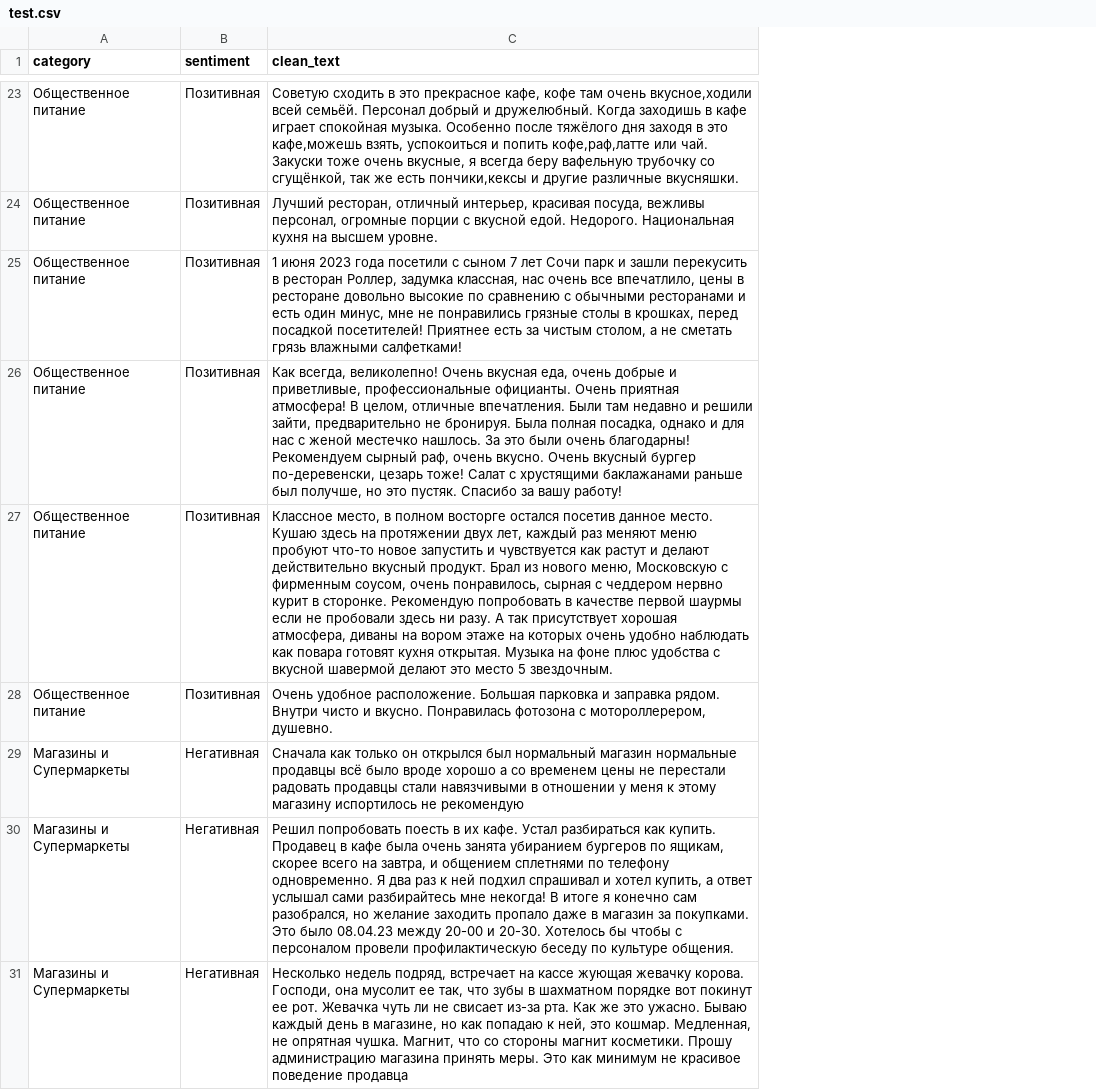
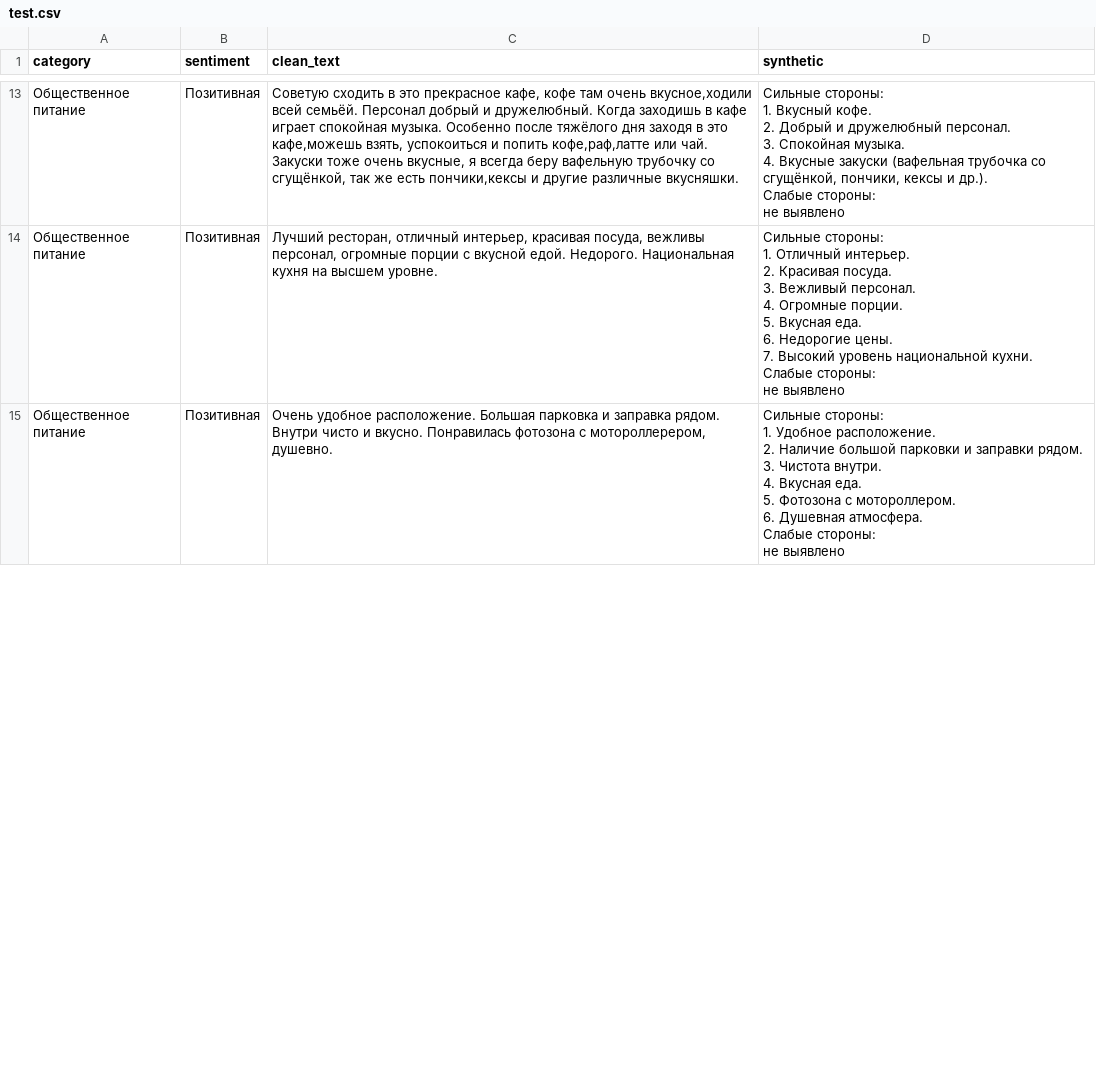
Before and after one commit to eduardantonoff/fine_tuning, a CSV file: data/test.csv, drawn as a sheet; only a part is shown, gaps mark what is left out; removed rows and columns are numbered as before the commit, all else as after; ↵ is a line break in a cell; the diff covers the shown part only; the diff names each change by its address in the sheet, - before the commit and + after, or states it on an @@ line.

Commit message:
refined data

```diff
--- a/data/test.csv
+++ b/data/test.csv
+column D (synthetic), rows 13-15: Сильные стороны: ↵ 1. Вкусный кофе. ↵ 2. Добрый и дружелюбный персонал. ↵ 3. Спокойная музыка. ↵ 4. Вкусные закуски (вафельная трубочка со сгущёнкой, пончики, кексы и др.). ↵ Слабые стороны: ↵ не выявлено | Сильные стороны: ↵ 1. Отличный интерьер. ↵ 2. Красивая посуда. ↵ 3. Вежливый персонал. ↵ 4. Огромные порции. ↵ 5. Вкусная еда. ↵ 6. Недорогие цены. ↵ 7. Высокий уровень национальной кухни. ↵ Слабые стороны: ↵ не выявлено | Сильные стороны: ↵ 1. Удобное расположение. ↵ 2. Наличие большой парковки и заправки рядом. ↵ 3. Чистота внутри. ↵ 4. Вкусная еда. ↵ 5. Фотозона с мотороллером. ↵ 6. Душевная атмосфера. ↵ Слабые стороны: ↵ не выявлено
-row 25: Общественное питание | Позитивная | 1 июня 2023 года посетили с сыном 7 лет Сочи парк и зашли перекусить в ресторан Роллер, задумка классная, нас очень все впечатлило, цены в ресторане довольно высокие по сравнению с обычными ресторанами и есть один минус, мне не понравились грязные столы в крошках, перед посадкой посетителей! Приятнее есть за чистым столом, а не сметать грязь влажными салфетками!
-row 26: Общественное питание | Позитивная | Как всегда, великолепно! Очень вкусная еда, очень добрые и приветливые, профессиональные официанты. Очень приятная атмосфера! В целом, отличные впечатления. Были там недавно и решили зайти, предварительно не бронируя. Была полная посадка, однако и для нас с женой местечко нашлось. За это были очень благодарны! Рекомендуем сырный раф, очень вкусно. Очень вкусный бургер по-деревенски, цезарь тоже! Салат с хрустящими баклажанами раньше был получше, но это пустяк. Спасибо за вашу работу!
-row 27: Общественное питание | Позитивная | Классное место, в полном восторге остался посетив данное место. Кушаю здесь на протяжении двух лет, каждый раз меняют меню пробуют что-то новое запустить и чувствуется как растут и делают действительно вкусный продукт. Брал из нового меню, Московскую с фирменным соусом, очень понравилось, сырная с чеддером нервно курит в сторонке. Рекомендую попробовать в качестве первой шаурмы если не пробовали здесь ни разу. А так присутствует хорошая атмосфера, диваны на вором этаже на которых очень удобно наблюдать как повара готовят кухня открытая. Музыка на фоне плюс удобства с вкусной шавермой делают это место 5 звездочным.
-row 29: Магазины и Супермаркеты | Негативная | Сначала как только он открылся был нормальный магазин нормальные продавцы всё было вроде хорошо а со временем цены не перестали радовать продавцы стали навязчивыми в отношении у меня к этому магазину испортилось не рекомендую
-row 30: Магазины и Супермаркеты | Негативная | Решил попробовать поесть в их кафе. Устал разбираться как купить. Продавец в кафе была очень занята убиранием бургеров по ящикам, скорее всего на завтра, и общением сплетнями по телефону одновременно. Я два раз к ней подхил спрашивал и хотел купить, а ответ услышал сами разбирайтесь мне некогда! В итоге я конечно сам разобрался, но желание заходить пропало даже в магазин за покупками. Это было 08.04.23 между 20-00 и 20-30. Хотелось бы чтобы с персоналом провели профилактическую беседу по культуре общения.
-row 31: Магазины и Супермаркеты | Негативная | Несколько недель подряд, встречает на кассе жующая жевачку корова. Господи, она мусолит ее так, что зубы в шахматном порядке вот покинут ее рот. Жевачка чуть ли не свисает из-за рта. Как же это ужасно. Бываю каждый день в магазине, но как попадаю к ней, это кошмар. Медленная, не опрятная чушка. Магнит, что со стороны магнит косметики. Прошу администрацию магазина принять меры. Это как минимум не красивое поведение продавца
```
Also changed, not shown: 28 removed rows elsewhere in this file.
